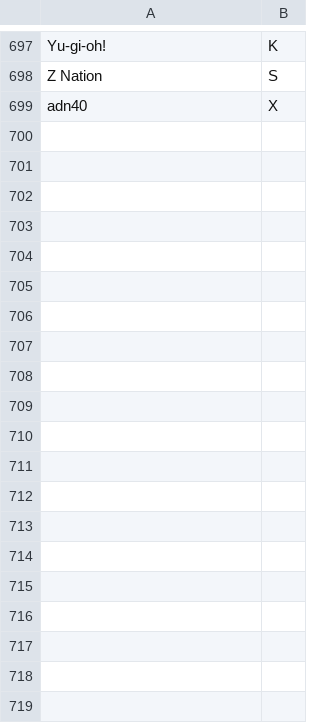
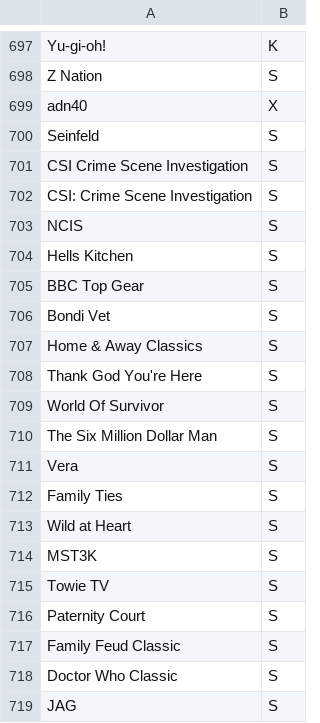
Before and after one commit to marshallbelknap/iptv-playlist-cleaner, a TSV file: data/loop_channels.tsv, drawn as a sheet; only a part is shown, gaps mark what is left out; the diff covers the shown part only.

```diff
--- a/data/loop_channels.tsv
+++ b/data/loop_channels.tsv
@@ -699 +699,21 @@ Z Nation	S
 adn40	X
+Seinfeld	S
+CSI Crime Scene Investigation	S
+CSI: Crime Scene Investigation	S
+NCIS	S
+Hells Kitchen	S
+BBC Top Gear	S
+Bondi Vet	S
+Home & Away Classics	S
+Thank God You're Here	S
+World Of Survivor	S
+The Six Million Dollar Man	S
+Vera	S
+Family Ties	S
+Wild at Heart	S
+MST3K	S
+Towie TV	S
+Paternity Court	S
+Family Feud Classic	S
+Doctor Who Classic	S
+JAG	S
```
Also changed, not shown: 23 added rows elsewhere in this file, data/ca_stations.tsv, 11 other files.
